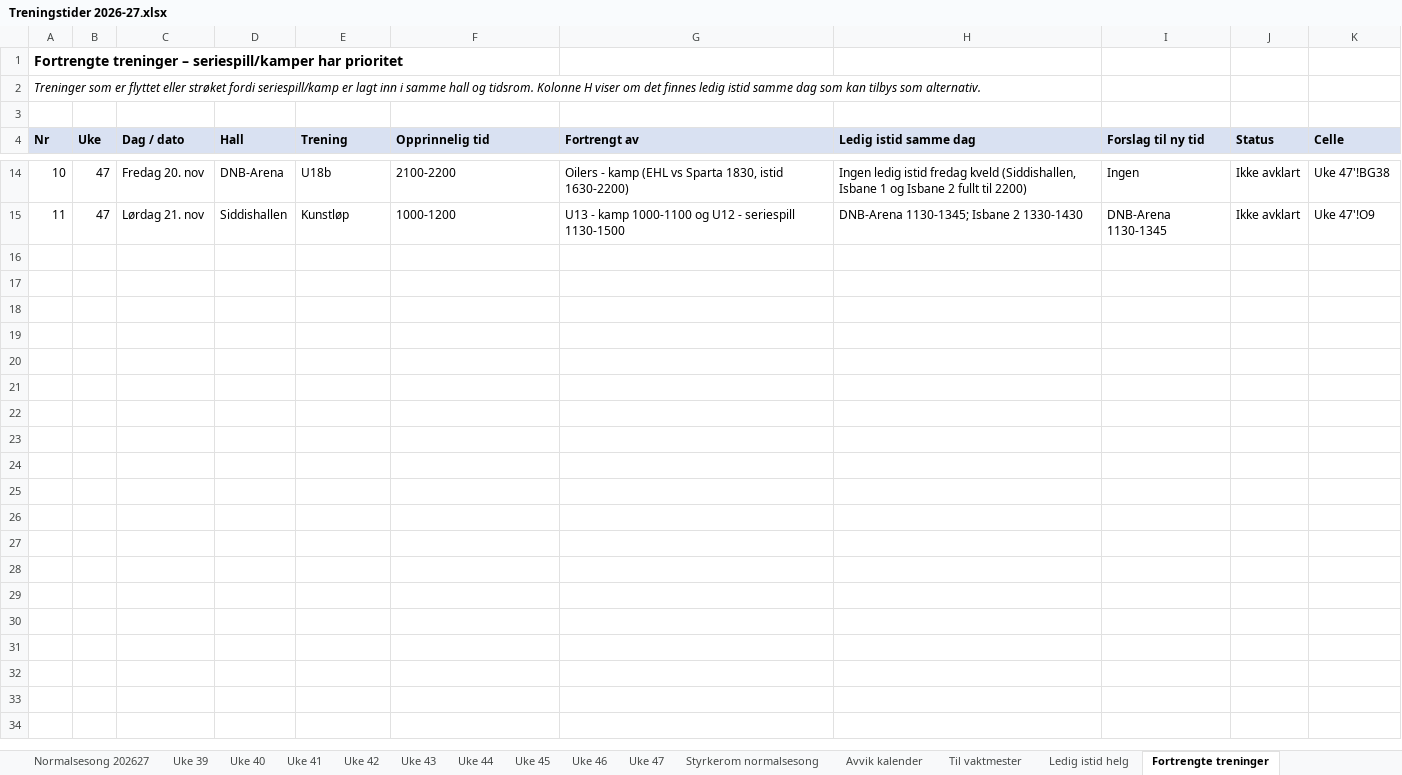
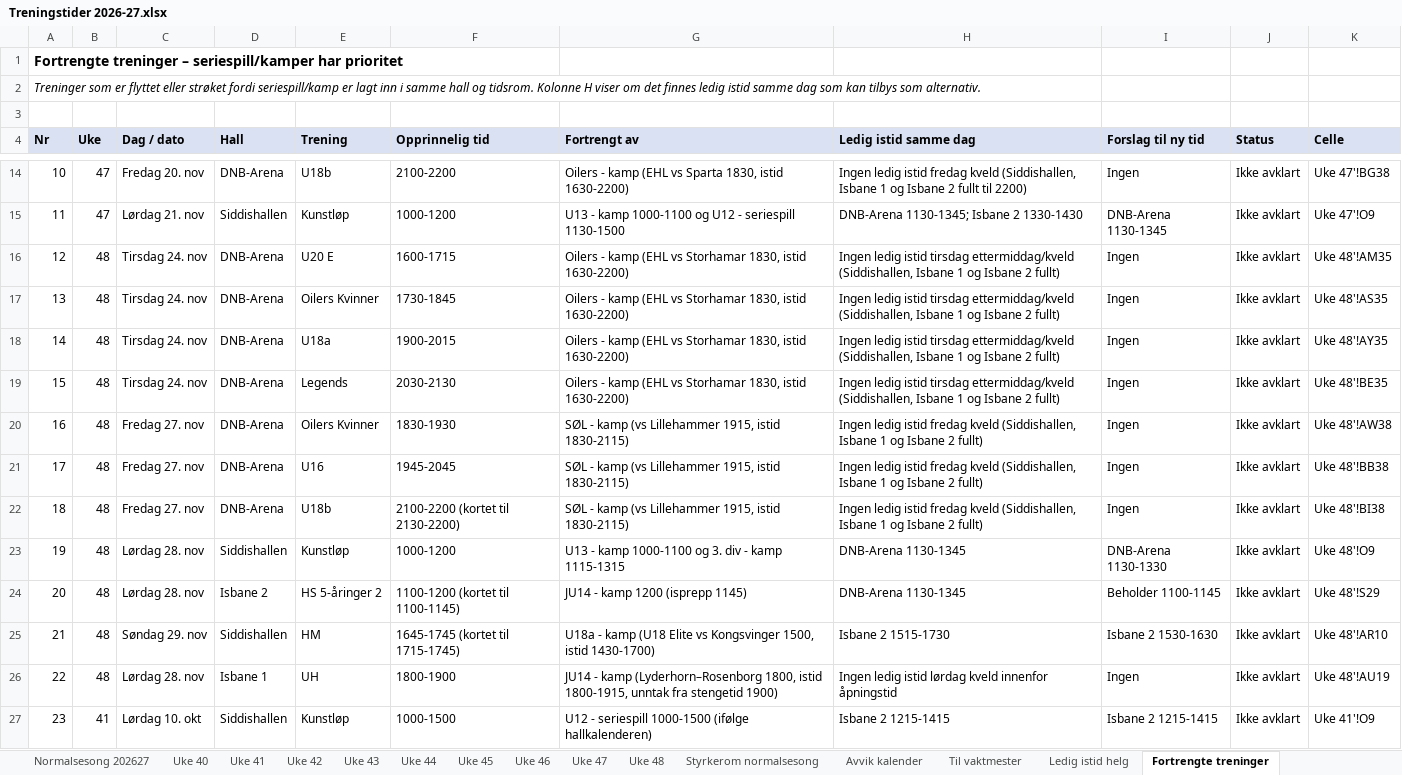
Before and after one commit to vidarstavangerhockey/Treningstider, an Excel workbook: Treningstider 2026-27.xlsx, sheet Fortrengte treninger, drawn as a sheet; only a part is shown, gaps mark what is left out; values as stored, in another font and other column widths than the file's, no borders; the diff names each change by its address in the sheet, - before the commit and + after, or states it on an @@ line.

```diff
--- a/Treningstider 2026-27.xlsx (sheet Fortrengte treninger)
+++ b/Treningstider 2026-27.xlsx (sheet Fortrengte treninger)
@@ sheet tab hidden: Uke 39 @@
+sheet tab: Uke 48
+row 16: 12 | 48 | Tirsdag 24. nov | DNB-Arena | U20 E | 1600-1715 | Oilers - kamp (EHL vs Storhamar 1830, istid 1630-2200) | Ingen ledig istid tirsdag ettermiddag/kveld (Siddishallen, Isbane 1 og Isbane 2 fullt) | Ingen | Ikke avklart | Uke 48'!AM35
+row 17: 13 | 48 | Tirsdag 24. nov | DNB-Arena | Oilers Kvinner | 1730-1845 | Oilers - kamp (EHL vs Storhamar 1830, istid 1630-2200) | Ingen ledig istid tirsdag ettermiddag/kveld (Siddishallen, Isbane 1 og Isbane 2 fullt) | Ingen | Ikke avklart | Uke 48'!AS35
+row 18: 14 | 48 | Tirsdag 24. nov | DNB-Arena | U18a | 1900-2015 | Oilers - kamp (EHL vs Storhamar 1830, istid 1630-2200) | Ingen ledig istid tirsdag ettermiddag/kveld (Siddishallen, Isbane 1 og Isbane 2 fullt) | Ingen | Ikke avklart | Uke 48'!AY35
+row 19: 15 | 48 | Tirsdag 24. nov | DNB-Arena | Legends | 2030-2130 | Oilers - kamp (EHL vs Storhamar 1830, istid 1630-2200) | Ingen ledig istid tirsdag ettermiddag/kveld (Siddishallen, Isbane 1 og Isbane 2 fullt) | Ingen | Ikke avklart | Uke 48'!BE35
+row 20: 16 | 48 | Fredag 27. nov | DNB-Arena | Oilers Kvinner | 1830-1930 | SØL - kamp (vs Lillehammer 1915, istid 1830-2115) | Ingen ledig istid fredag kveld (Siddishallen, Isbane 1 og Isbane 2 fullt) | Ingen | Ikke avklart | Uke 48'!AW38
+row 21: 17 | 48 | Fredag 27. nov | DNB-Arena | U16 | 1945-2045 | SØL - kamp (vs Lillehammer 1915, istid 1830-2115) | Ingen ledig istid fredag kveld (Siddishallen, Isbane 1 og Isbane 2 fullt) | Ingen | Ikke avklart | Uke 48'!BB38
+row 22: 18 | 48 | Fredag 27. nov | DNB-Arena | U18b | 2100-2200 (kortet til 2130-2200) | SØL - kamp (vs Lillehammer 1915, istid 1830-2115) | Ingen ledig istid fredag kveld (Siddishallen, Isbane 1 og Isbane 2 fullt) | Ingen | Ikke avklart | Uke 48'!BI38
+row 23: 19 | 48 | Lørdag 28. nov | Siddishallen | Kunstløp | 1000-1200 | U13 - kamp 1000-1100 og 3. div - kamp 1115-1315 | DNB-Arena 1130-1345 | DNB-Arena 1130-1330 | Ikke avklart | Uke 48'!O9
+row 24: 20 | 48 | Lørdag 28. nov | Isbane 2 | HS 5-åringer 2 | 1100-1200 (kortet til 1100-1145) | JU14 - kamp 1200 (isprepp 1145) | DNB-Arena 1130-1345 | Beholder 1100-1145 | Ikke avklart | Uke 48'!S29
+row 25: 21 | 48 | Søndag 29. nov | Siddishallen | HM | 1645-1745 (kortet til 1715-1745) | U18a - kamp (U18 Elite vs Kongsvinger 1500, istid 1430-1700) | Isbane 2 1515-1730 | Isbane 2 1530-1630 | Ikke avklart | Uke 48'!AR10
+row 26: 22 | 48 | Lørdag 28. nov | Isbane 1 | UH | 1800-1900 | JU14 - kamp (Lyderhorn–Rosenborg 1800, istid 1800-1915, unntak fra stengetid 1900) | Ingen ledig istid lørdag kveld innenfor åpningstid | Ingen | Ikke avklart | Uke 48'!AU19
+row 27: 23 | 41 | Lørdag 10. okt | Siddishallen | Kunstløp | 1000-1500 | U12 - seriespill 1000-1500 (ifølge hallkalenderen) | Isbane 2 1215-1415 | Isbane 2 1215-1415 | Ikke avklart | Uke 41'!O9
```
Also changed, not shown: sheet Avvik kalender, sheet Uke 41, sheet Til vaktmester, sheet Ledig istid helg, sheet Uke 44, sheet Uke 40, 6 more sheets, formulas that keep their value.
